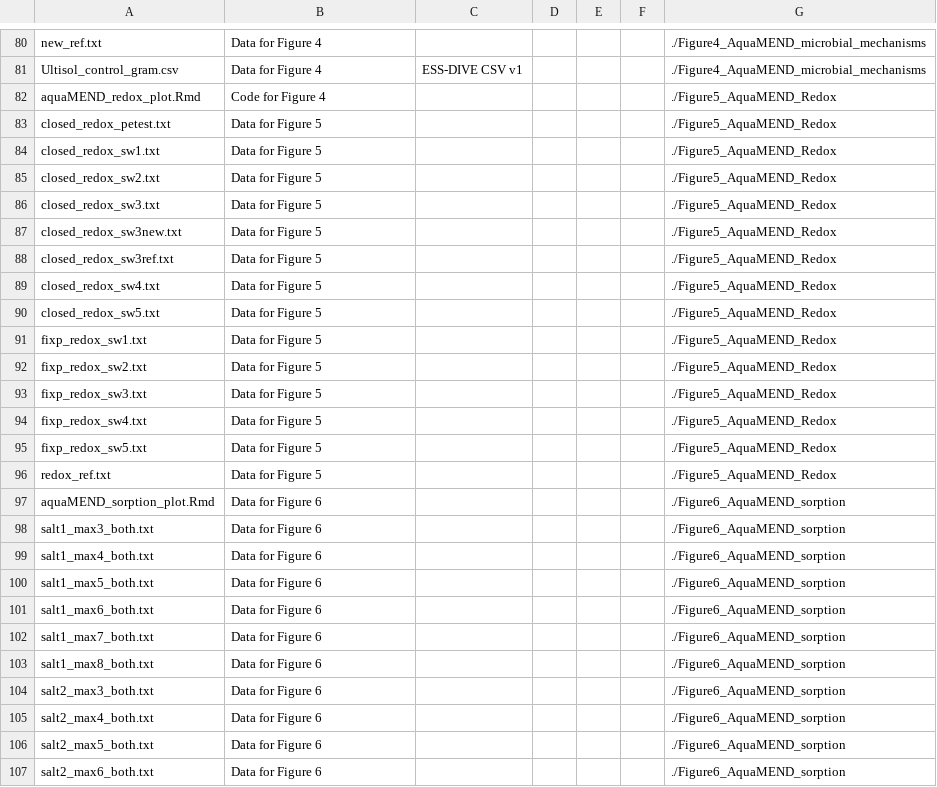
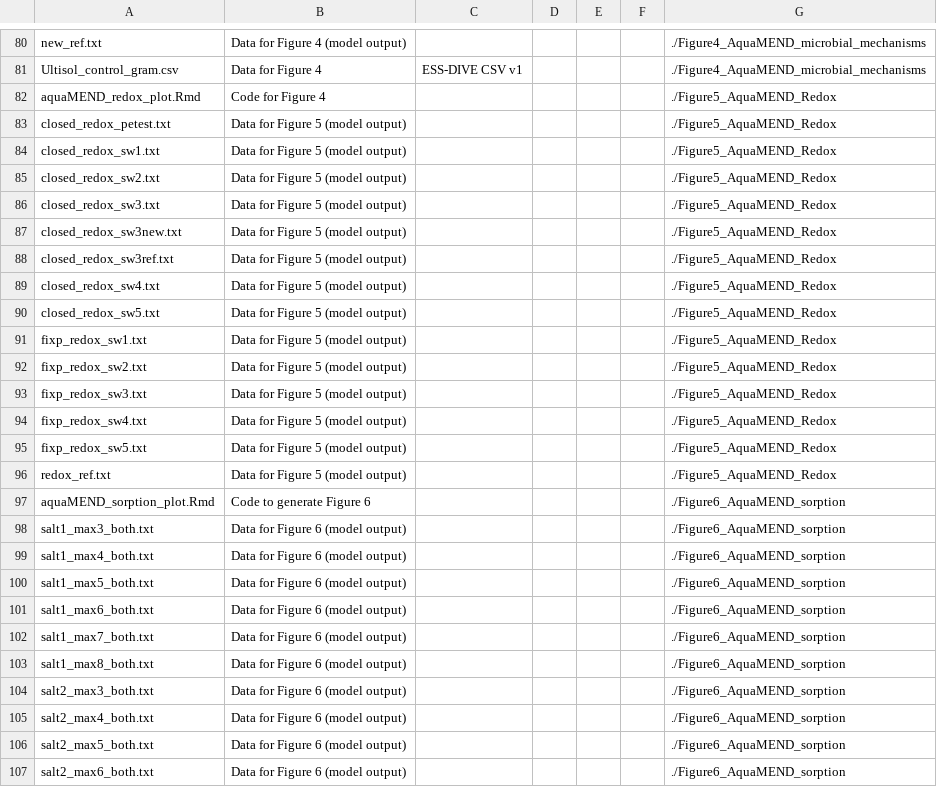
Before and after one commit to jianqiuz/AquaMEND_salinity_module, a CSV file: flmd.csv, drawn as a sheet; only a part is shown, gaps mark what is left out; the diff covers the shown part only; the diff names each change by its address in the sheet, - before the commit and + after, or states it on an @@ line.

```diff
--- a/flmd.csv
+++ b/flmd.csv
-B80: Data for Figure 4
+B80: Data for Figure 4 (model output)
-B83:B96: Data for Figure 5
+B83:B96: Data for Figure 5 (model output)
-B97: Data for Figure 6
+B97: Code to generate Figure 6
-B98:B107: Data for Figure 6
+B98:B107: Data for Figure 6 (model output)
```
Also changed, not shown: 127 edited cells elsewhere in this file, dd.csv.
